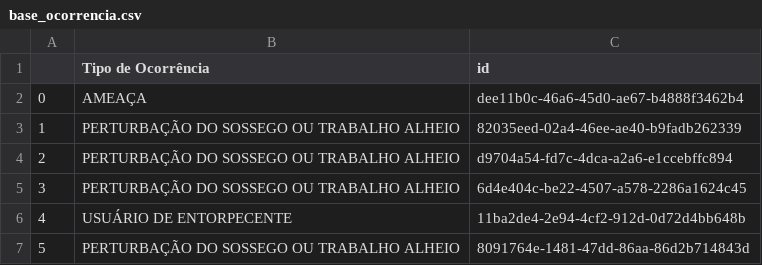
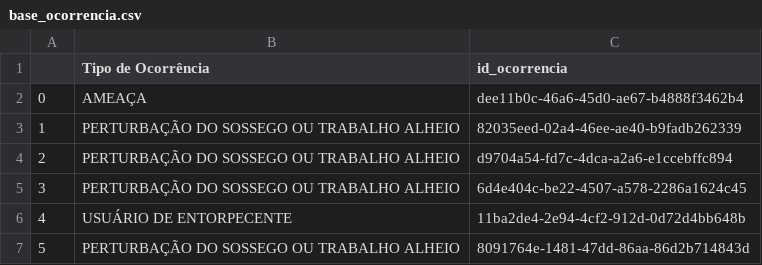
Before and after one commit to GPereira2609/tbd_spark, a CSV file: raw/base_ocorrencia.csv, drawn as a sheet; only a part is shown.

```diff
--- a/raw/base_ocorrencia.csv
+++ b/raw/base_ocorrencia.csv
@@ -1,2 +1,2 @@
-,Tipo de Ocorrência,id
+,Tipo de Ocorrência,id_ocorrencia
 0,AMEAÇA,dee11b0c-46a6-45d0-ae67-b4888f3462b4
```
Also changed, not shown: raw/base_bairro.csv, raw/base_main.csv.
